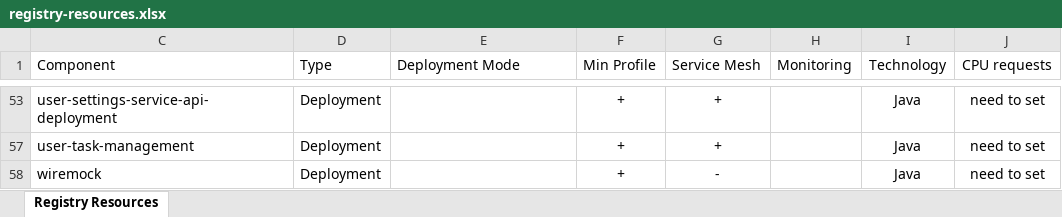
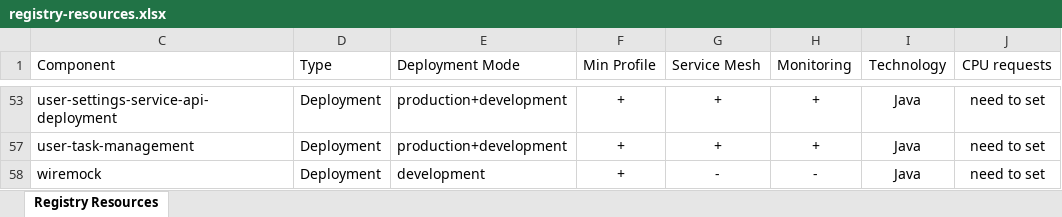
Before and after one commit to epam/edp-ddm-architecture, an Excel workbook: docs/ua/modules/arch/attachments/architecture-workspace/registry-resources.xlsx, sheet Registry Resources, drawn as a sheet; only a part is shown, gaps mark what is left out; values as stored, in another font and other column widths than the file's, no borders; table styles not drawn; the diff covers the shown part only; the diff names each change by its address in the sheet, - before the commit and + after, or states it on an @@ line.

Commit message:
[MDTUDDM-28613] added deployment mode and monitoring
Change-Id: I6ef60a5db7326989af222b74e5a1a6a591f45853

```diff
--- a/docs/ua/modules/arch/attachments/architecture-workspace/registry-resources.xlsx (sheet Registry Resources)
+++ b/docs/ua/modules/arch/attachments/architecture-workspace/registry-resources.xlsx (sheet Registry Resources)
-E53 (Deployment Mode): (empty)
+E53 (Deployment Mode): production+development
-H53 (Monitoring): (empty)
+H53 (Monitoring): +
-E57 (Deployment Mode): (empty)
+E57 (Deployment Mode): production+development
-H57 (Monitoring): (empty)
+H57 (Monitoring): +
-E58 (Deployment Mode): (empty)
+E58 (Deployment Mode): development
-H58 (Monitoring): (empty)
+H58 (Monitoring): -
```
Also changed, not shown: 54 edited cells elsewhere in this sheet, hidden cells.
